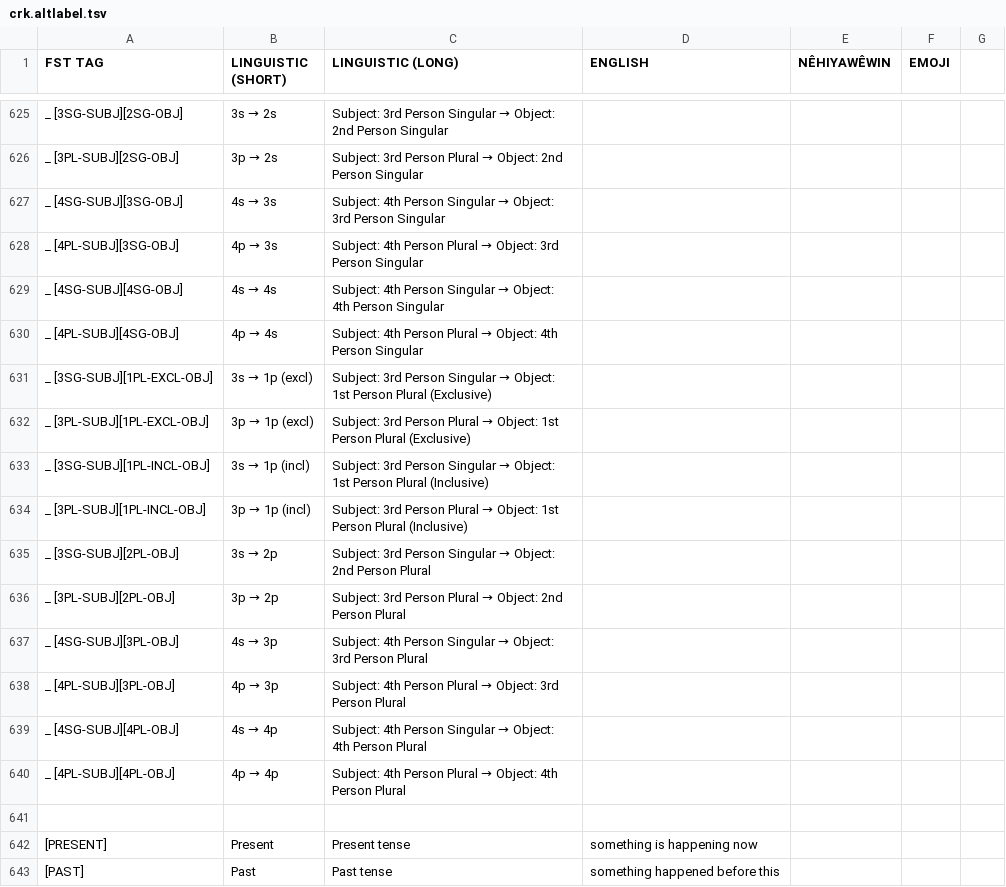
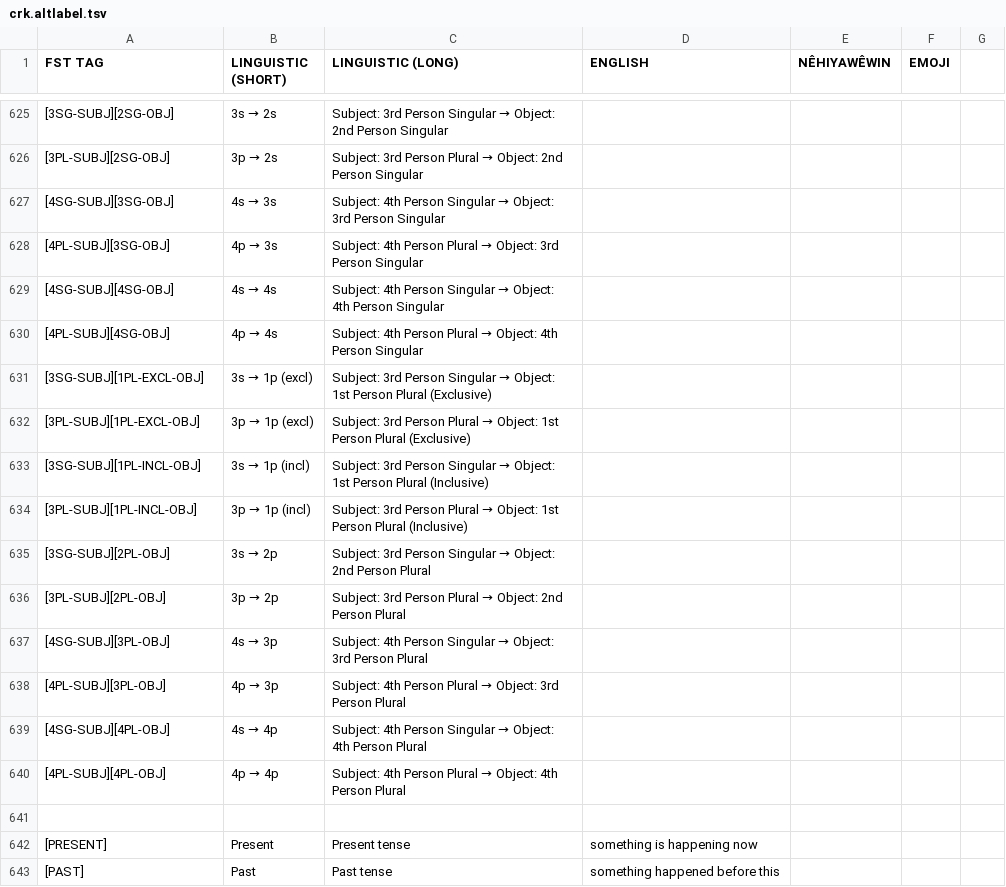
Before and after one commit to sarahrmoeller/cree-intelligent-dictionary, a TSV file: src/CreeDictionary/res/crk.altlabel.tsv, drawn as a sheet; only a part is shown, gaps mark what is left out; the diff covers the shown part only; the diff names each change by its address in the sheet, - before the commit and + after, or states it on an @@ line.

```diff
--- a/src/CreeDictionary/res/crk.altlabel.tsv
+++ b/src/CreeDictionary/res/crk.altlabel.tsv
-A625 (FST TAG): _ [3SG-SUBJ][2SG-OBJ]
+A625 (FST TAG): [3SG-SUBJ][2SG-OBJ]
-A626 (FST TAG): _ [3PL-SUBJ][2SG-OBJ]
+A626 (FST TAG): [3PL-SUBJ][2SG-OBJ]
-A627 (FST TAG): _ [4SG-SUBJ][3SG-OBJ]
+A627 (FST TAG): [4SG-SUBJ][3SG-OBJ]
-A628 (FST TAG): _ [4PL-SUBJ][3SG-OBJ]
+A628 (FST TAG): [4PL-SUBJ][3SG-OBJ]
-A629 (FST TAG): _ [4SG-SUBJ][4SG-OBJ]
+A629 (FST TAG): [4SG-SUBJ][4SG-OBJ]
-A630 (FST TAG): _ [4PL-SUBJ][4SG-OBJ]
+A630 (FST TAG): [4PL-SUBJ][4SG-OBJ]
-A631 (FST TAG): _ [3SG-SUBJ][1PL-EXCL-OBJ]
+A631 (FST TAG): [3SG-SUBJ][1PL-EXCL-OBJ]
-A632 (FST TAG): _ [3PL-SUBJ][1PL-EXCL-OBJ]
+A632 (FST TAG): [3PL-SUBJ][1PL-EXCL-OBJ]
-A633 (FST TAG): _ [3SG-SUBJ][1PL-INCL-OBJ]
+A633 (FST TAG): [3SG-SUBJ][1PL-INCL-OBJ]
-A634 (FST TAG): _ [3PL-SUBJ][1PL-INCL-OBJ]
+A634 (FST TAG): [3PL-SUBJ][1PL-INCL-OBJ]
-A635 (FST TAG): _ [3SG-SUBJ][2PL-OBJ]
+A635 (FST TAG): [3SG-SUBJ][2PL-OBJ]
-A636 (FST TAG): _ [3PL-SUBJ][2PL-OBJ]
+A636 (FST TAG): [3PL-SUBJ][2PL-OBJ]
-A637 (FST TAG): _ [4SG-SUBJ][3PL-OBJ]
+A637 (FST TAG): [4SG-SUBJ][3PL-OBJ]
-A638 (FST TAG): _ [4PL-SUBJ][3PL-OBJ]
+A638 (FST TAG): [4PL-SUBJ][3PL-OBJ]
-A639 (FST TAG): _ [4SG-SUBJ][4PL-OBJ]
+A639 (FST TAG): [4SG-SUBJ][4PL-OBJ]
-A640 (FST TAG): _ [4PL-SUBJ][4PL-OBJ]
+A640 (FST TAG): [4PL-SUBJ][4PL-OBJ]
```
Also changed, not shown: 27 edited cells elsewhere in this file.
